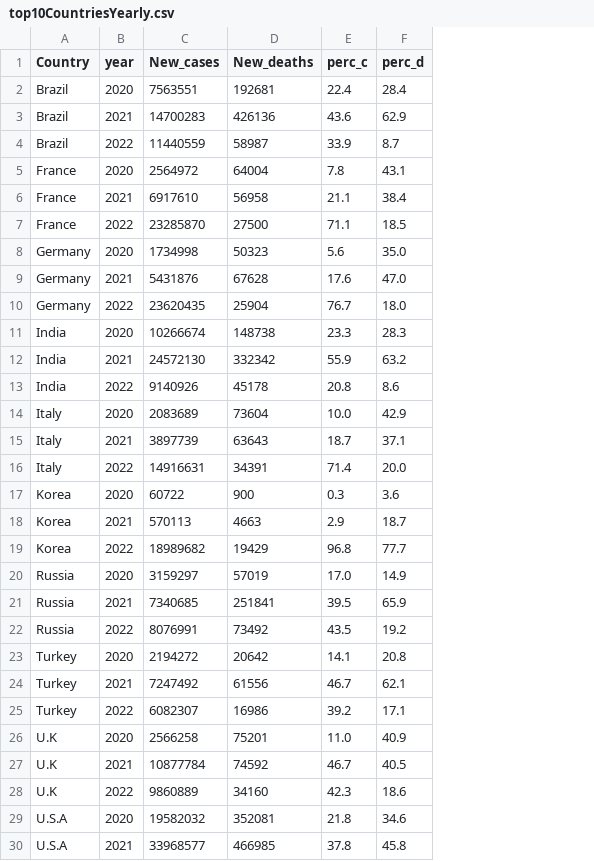
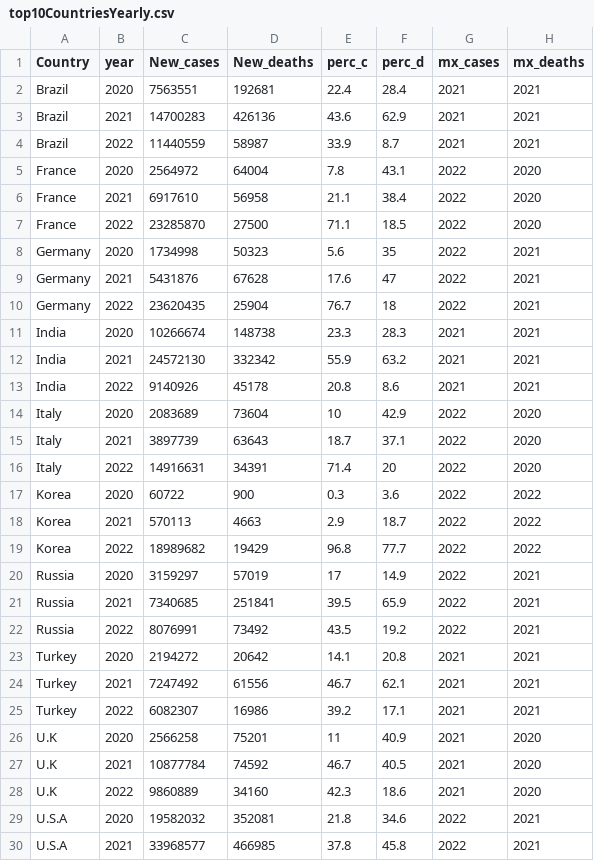
Before and after one commit to shaukat-2/DataVisualizationProject, a CSV file: top10CountriesYearly.csv, drawn as a sheet; only a part is shown; the diff names each change by its address in the sheet, - before the commit and + after, or states it on an @@ line.

Commit message:
Add files via upload

```diff
--- a/top10CountriesYearly.csv
+++ b/top10CountriesYearly.csv
+column G (mx_cases), rows 2-30: 2021 | 2021 | 2021 | 2022 | 2022 | 2022 | 2022 | 2022 | 2022 | 2021 | 2021 | 2021 | 2022 | 2022 | 2022 | 2022 | 2022 | 2022 | 2022 | 2022 | 2022 | 2021 | 2021 | 2021 | 2021 | 2021 | 2021 | 2022 | 2022
+column H (mx_deaths), rows 2-30: 2021 | 2021 | 2021 | 2020 | 2020 | 2020 | 2021 | 2021 | 2021 | 2021 | 2021 | 2021 | 2020 | 2020 | 2020 | 2022 | 2022 | 2022 | 2021 | 2021 | 2021 | 2021 | 2021 | 2021 | 2020 | 2020 | 2020 | 2021 | 2021
-F8 (perc_d): 35.0
+F8 (perc_d): 35
-F9 (perc_d): 47.0
+F9 (perc_d): 47
-F10 (perc_d): 18.0
+F10 (perc_d): 18
-E14 (perc_c): 10.0
+E14 (perc_c): 10
-F16 (perc_d): 20.0
+F16 (perc_d): 20
-E20 (perc_c): 17.0
+E20 (perc_c): 17
-E26 (perc_c): 11.0
+E26 (perc_c): 11
```
